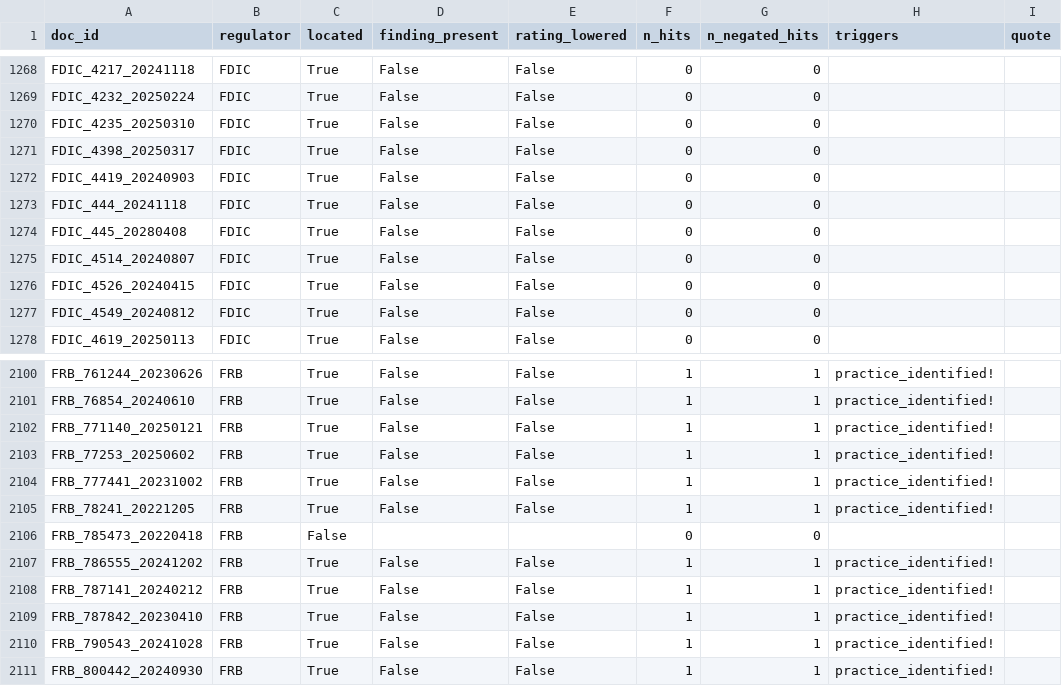
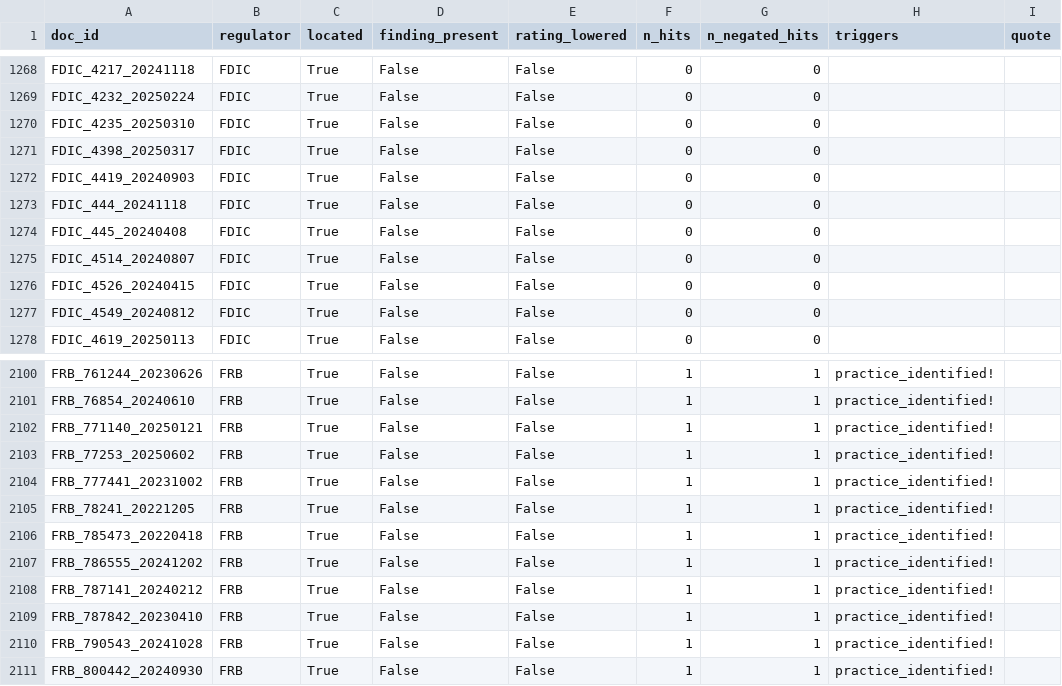
Before and after one commit to felipehrv/cra-pe-extraction, a CSV file: results/baseline.csv, drawn as a sheet; only a part is shown, gaps mark what is left out.

```diff
--- a/results/baseline.csv
+++ b/results/baseline.csv
@@ -1273,3 +1273,3 @@ FDIC_4419_20240903,FDIC,True,False,False,0,0,,
 FDIC_444_20241118,FDIC,True,False,False,0,0,,
-FDIC_445_20280408,FDIC,True,False,False,0,0,,
+FDIC_445_20240408,FDIC,True,False,False,0,0,,
 FDIC_4514_20240807,FDIC,True,False,False,0,0,,
@@ -2105,3 +2105,3 @@ FRB_777441_20231002,FRB,True,False,False,1,1,practice_identified!,
 FRB_78241_20221205,FRB,True,False,False,1,1,practice_identified!,
-FRB_785473_20220418,FRB,False,,,0,0,,
+FRB_785473_20220418,FRB,True,False,False,1,1,practice_identified!,
 FRB_786555_20241202,FRB,True,False,False,1,1,practice_identified!,
```
Also changed, not shown: results/census.csv, results/data_quality_findings.csv, 50 other files.
